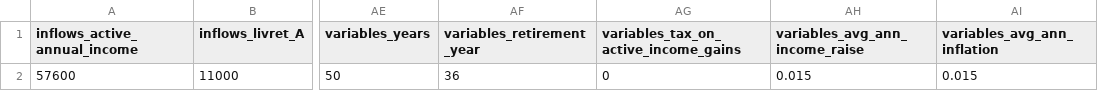
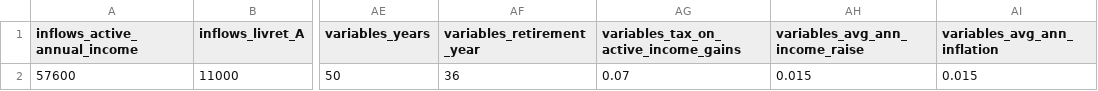
Before and after one commit to ValentinGuigon/Finances_simulation, a CSV file: database/init_states.csv, drawn as a sheet; only a part is shown, gaps mark what is left out; the diff names each change by its address in the sheet, - before the commit and + after, or states it on an @@ line.

```diff
--- a/database/init_states.csv
+++ b/database/init_states.csv
-AG2: 0
+AG2: 0.07
```
Also changed, not shown: database/economic_projections.csv, database/updated_states.csv, 7 other files.
